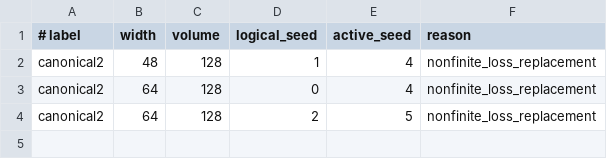
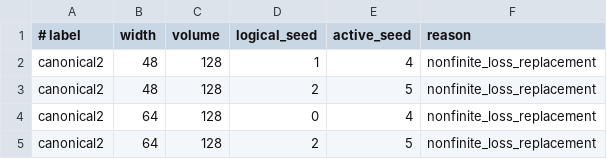
Before and after one commit to orginos/jaxQFT, a TSV file: configs/phi4/paper-2/canonical-point-scan/replacement_seeds.tsv, drawn as a sheet; the diff names each change by its address in the sheet, - before the commit and + after, or states it on an @@ line.

Commit message:
Add second w48 replacement seed

```diff
--- a/configs/phi4/paper-2/canonical-point-scan/replacement_seeds.tsv
+++ b/configs/phi4/paper-2/canonical-point-scan/replacement_seeds.tsv
+row 3: canonical2 | 48 | 128 | 2 | 5 | nonfinite_loss_replacement
```
Also changed, not shown: 1 other file.
